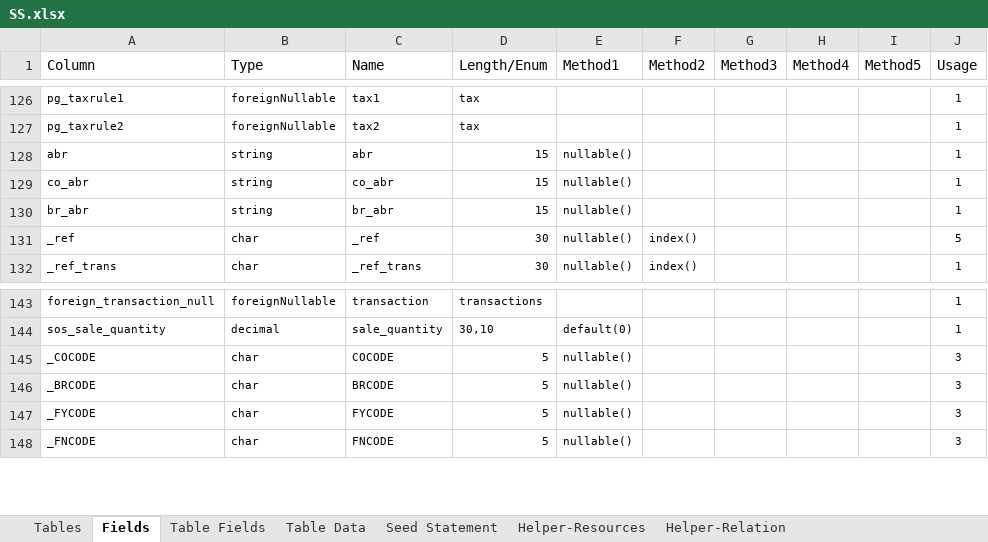
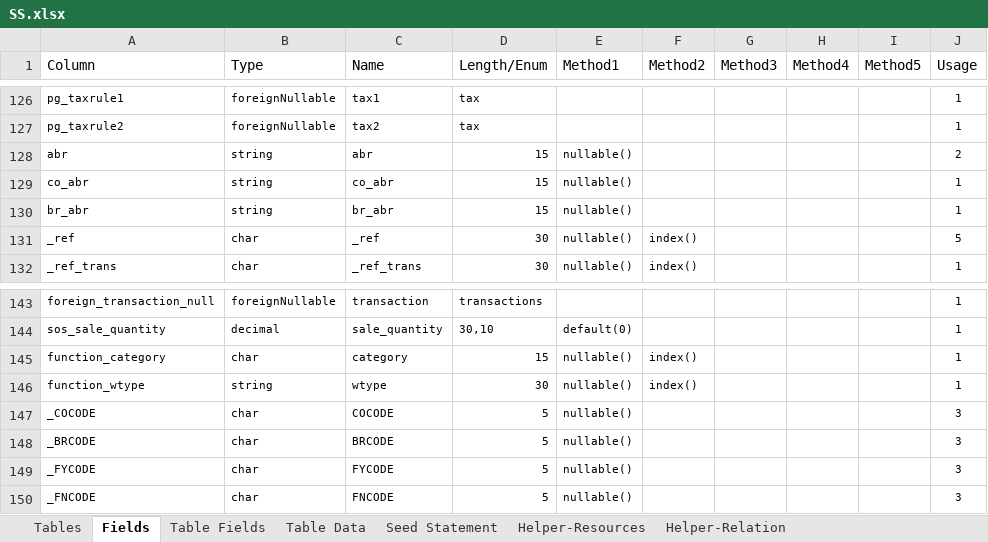
Before and after one commit to MilestoneInnovativeTechnologies/DD, an Excel workbook: SS.xlsx, sheet Fields, drawn as a sheet; only a part is shown, gaps mark what is left out; values as stored, in another font and other column widths than the file's, no borders; conditional formats and table styles not drawn; the diff names each change by its address in the sheet, - before the commit and + after, or states it on an @@ line.

Commit message:
added function fields

```diff
--- a/SS.xlsx (sheet Fields)
+++ b/SS.xlsx (sheet Fields)
-J128 (Usage): 1
+J128 (Usage): 2
+row 145: function_category | char | category | 15 | nullable() | index() |  |  |  | 1
+row 146: function_wtype | string | wtype | 30 | nullable() | index() |  |  |  | 1
```
Also changed, not shown: sheet Table Fields, hidden cells, 1 other file.
